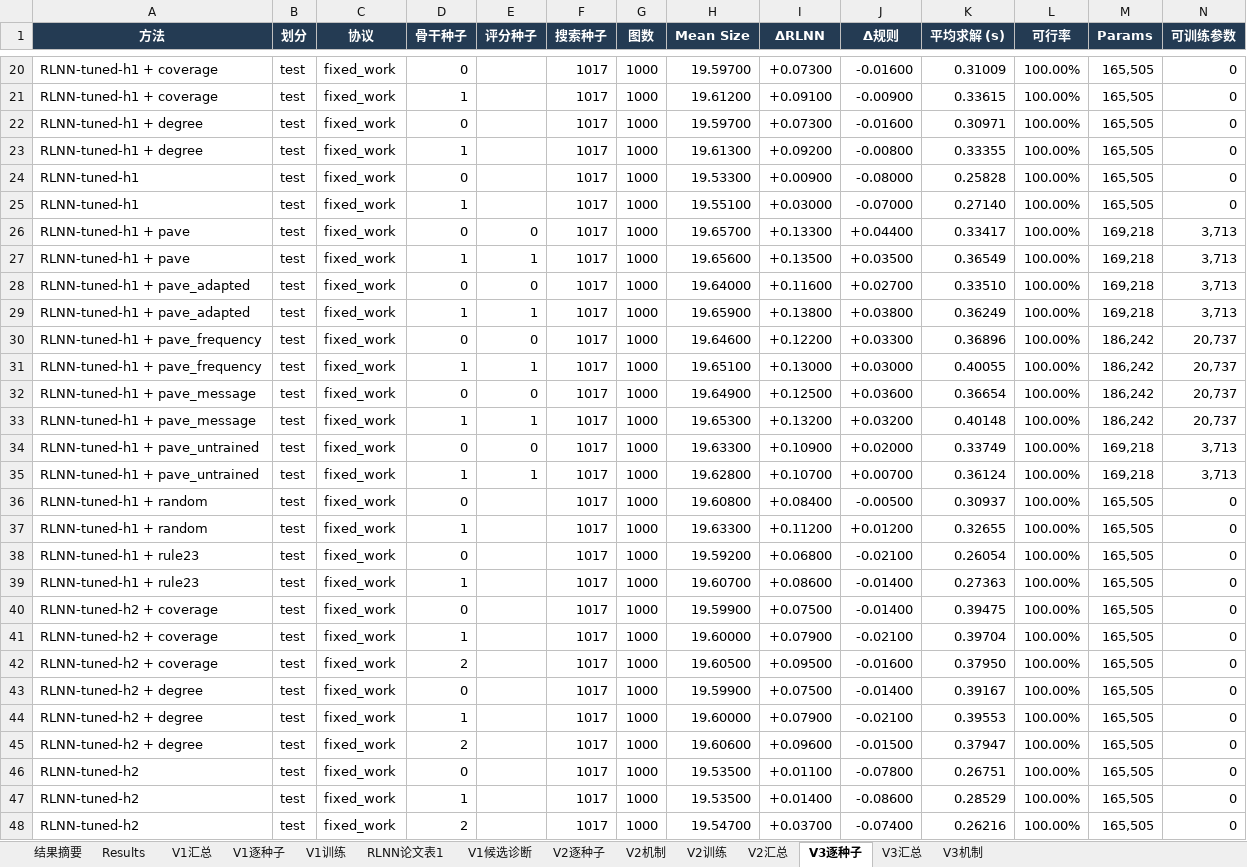
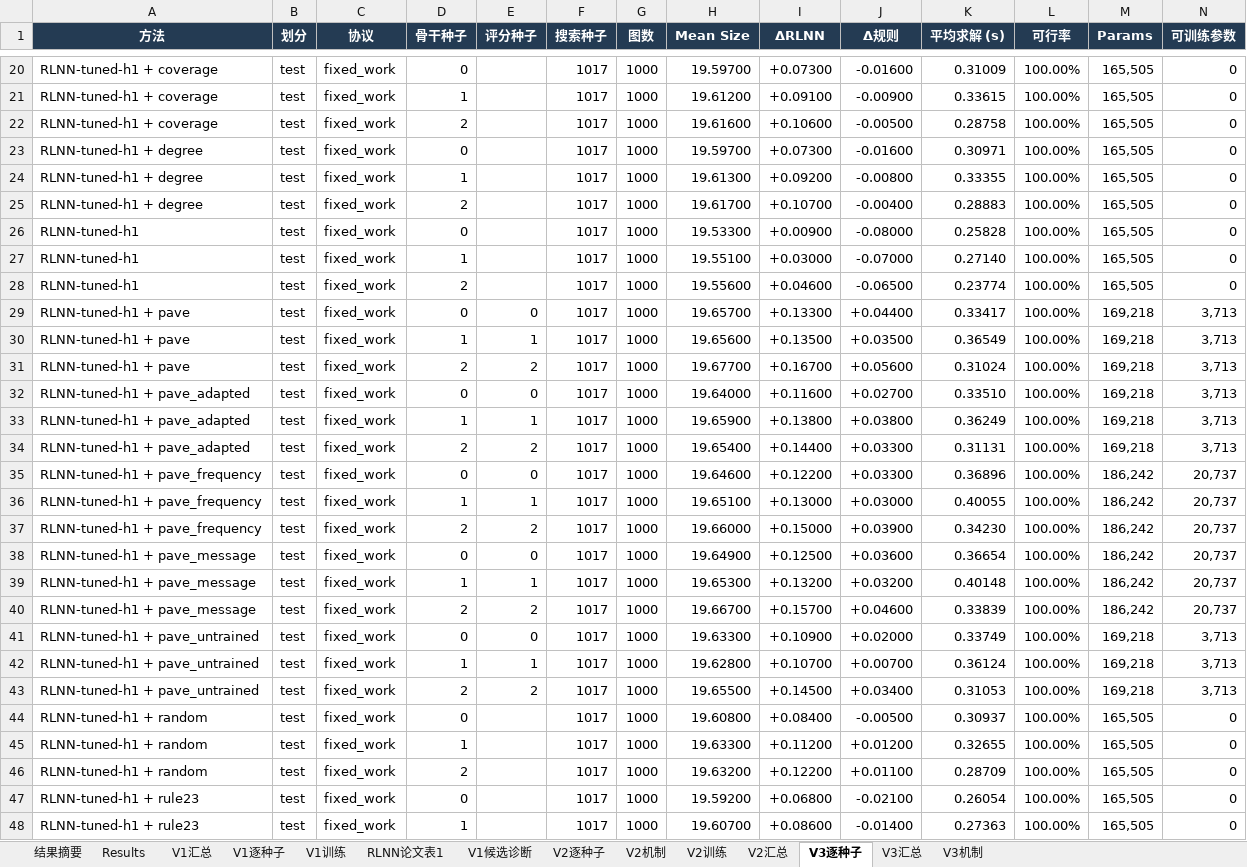
Before and after one commit to YuqiWang-code/RLNN_lab, an Excel workbook: docs/实验结果.xlsx, sheet V3逐种子, drawn as a sheet; only a part is shown, gaps mark what is left out; the shorter side is filled out with more unchanged rows; values as stored, in another font and other column widths than the file's, no borders; rows hold the shown columns only; the diff covers the shown part only; the diff names each change by its address in the sheet, - before the commit and + after, or states it on an @@ line.

```diff
--- a/docs/实验结果.xlsx (sheet V3逐种子)
+++ b/docs/实验结果.xlsx (sheet V3逐种子)
+row 22: RLNN-tuned-h1 + coverage | test | fixed_work | 2 |  | 1017 | 1000 | 19.61600 | +0.10600 | -0.00500 | 0.28758 | 100.00% | 165,505 | 0
+row 25: RLNN-tuned-h1 + degree | test | fixed_work | 2 |  | 1017 | 1000 | 19.61700 | +0.10700 | -0.00400 | 0.28883 | 100.00% | 165,505 | 0
+row 28: RLNN-tuned-h1 | test | fixed_work | 2 |  | 1017 | 1000 | 19.55600 | +0.04600 | -0.06500 | 0.23774 | 100.00% | 165,505 | 0
+row 31: RLNN-tuned-h1 + pave | test | fixed_work | 2 | 2 | 1017 | 1000 | 19.67700 | +0.16700 | +0.05600 | 0.31024 | 100.00% | 169,218 | 3,713
+row 34: RLNN-tuned-h1 + pave_adapted | test | fixed_work | 2 | 2 | 1017 | 1000 | 19.65400 | +0.14400 | +0.03300 | 0.31131 | 100.00% | 169,218 | 3,713
+row 37: RLNN-tuned-h1 + pave_frequency | test | fixed_work | 2 | 2 | 1017 | 1000 | 19.66000 | +0.15000 | +0.03900 | 0.34230 | 100.00% | 186,242 | 20,737
+row 40: RLNN-tuned-h1 + pave_message | test | fixed_work | 2 | 2 | 1017 | 1000 | 19.66700 | +0.15700 | +0.04600 | 0.33839 | 100.00% | 186,242 | 20,737
+row 43: RLNN-tuned-h1 + pave_untrained | test | fixed_work | 2 | 2 | 1017 | 1000 | 19.65500 | +0.14500 | +0.03400 | 0.31053 | 100.00% | 169,218 | 3,713
+row 46: RLNN-tuned-h1 + random | test | fixed_work | 2 |  | 1017 | 1000 | 19.63200 | +0.12200 | +0.01100 | 0.28709 | 100.00% | 165,505 | 0
```
Also changed, not shown: 1 added row elsewhere in this sheet, sheet V3汇总, formulas that keep their value, 20 other files.
